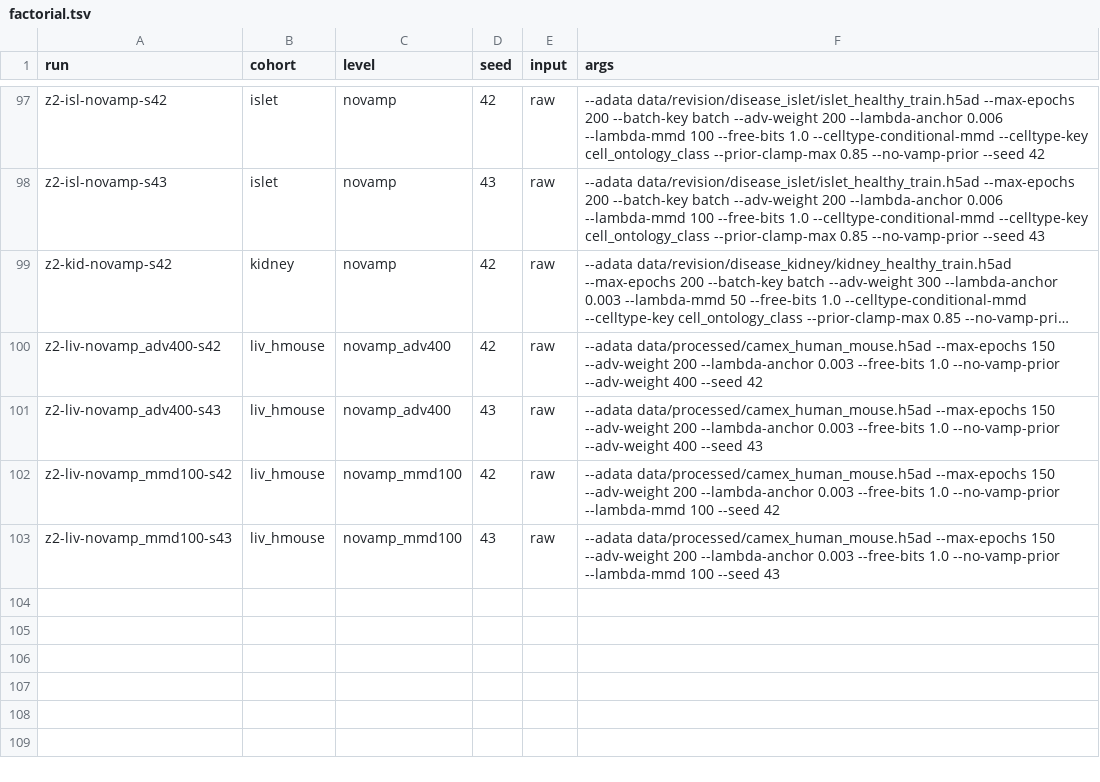
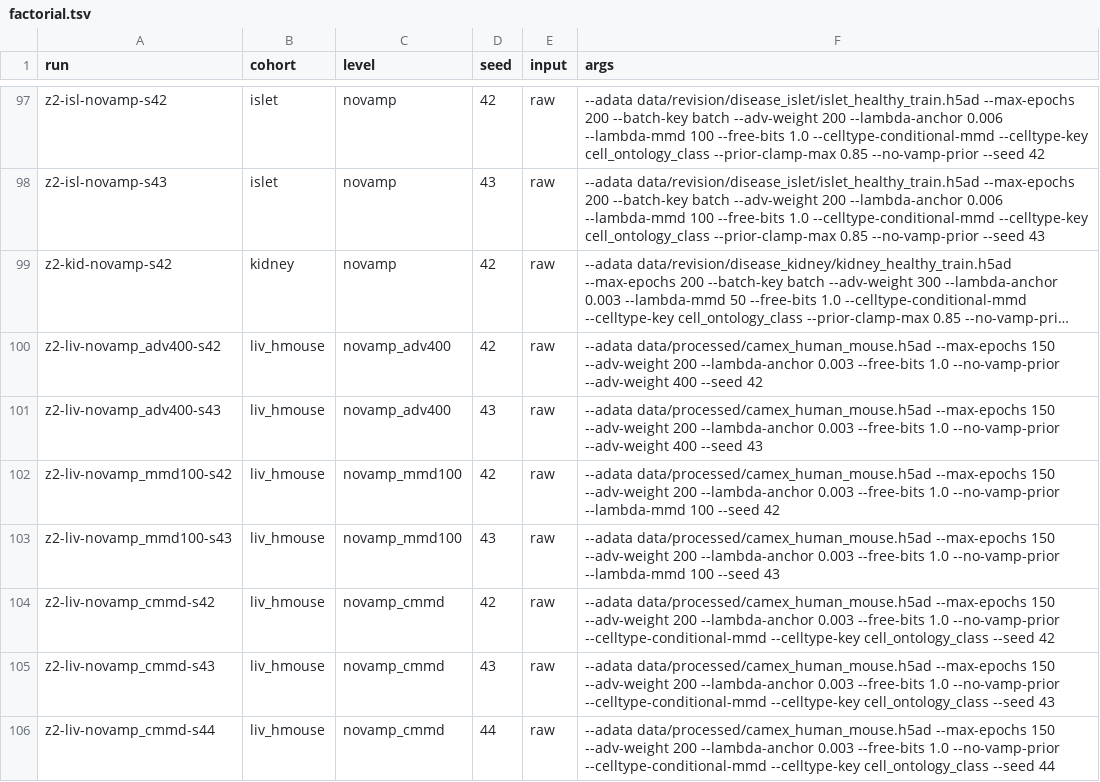
Before and after one commit to theislab/chimera, a TSV file: revision/tasks/Z2_embedding/factorial.tsv, drawn as a sheet; only a part is shown, gaps mark what is left out; long unchanged cells end in …; the diff names each change by its address in the sheet, - before the commit and + after, or states it on an @@ line.

Commit message:
Z2: no VAMP with label-conditional MMD on liver

```diff
--- a/revision/tasks/Z2_embedding/factorial.tsv
+++ b/revision/tasks/Z2_embedding/factorial.tsv
+row 104: z2-liv-novamp_cmmd-s42 | liv_hmouse | novamp_cmmd | 42 | raw | --adata data/processed/camex_human_mouse.h5ad --max-epochs 150 --adv-weight 200 --lambda-anchor 0.003 --free-bits 1.0 --no-vamp-prior --celltype-conditional-mmd --celltype-key cell_ontology_class --seed 42
+row 105: z2-liv-novamp_cmmd-s43 | liv_hmouse | novamp_cmmd | 43 | raw | --adata data/processed/camex_human_mouse.h5ad --max-epochs 150 --adv-weight 200 --lambda-anchor 0.003 --free-bits 1.0 --no-vamp-prior --celltype-conditional-mmd --celltype-key cell_ontology_class --seed 43
+row 106: z2-liv-novamp_cmmd-s44 | liv_hmouse | novamp_cmmd | 44 | raw | --adata data/processed/camex_human_mouse.h5ad --max-epochs 150 --adv-weight 200 --lambda-anchor 0.003 --free-bits 1.0 --no-vamp-prior --celltype-conditional-mmd --celltype-key cell_ontology_class --seed 44
```
Also changed, not shown: 4 other files.
